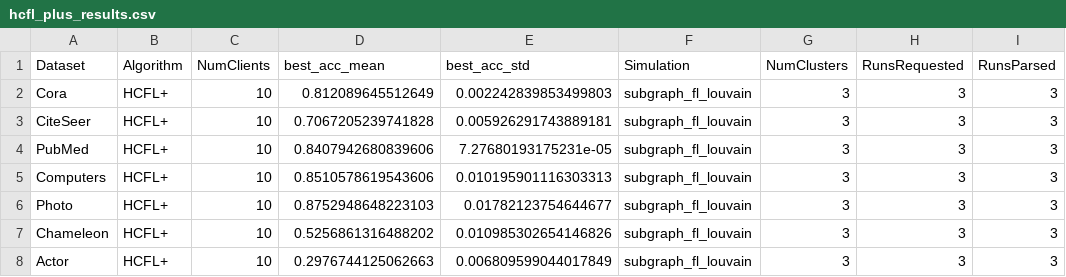
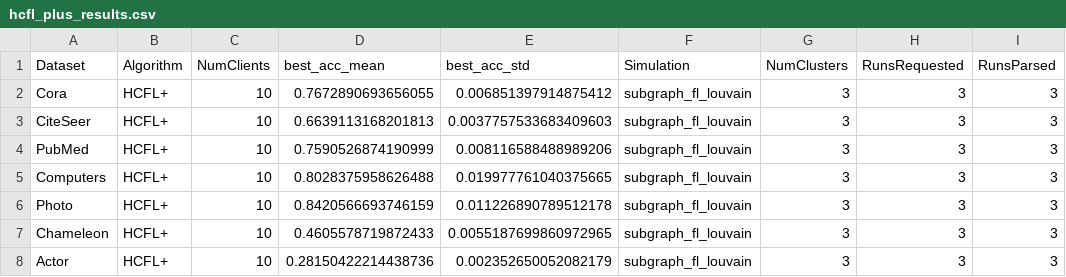
Before and after one commit to bestebayhan04/CS58010-Project, a CSV file: hcfl_plus_results.csv, drawn as a sheet.

Commit message:
hcfl+ improvements are added

```diff
--- a/hcfl_plus_results.csv
+++ b/hcfl_plus_results.csv
@@ -1,8 +1,8 @@
 Dataset,Algorithm,NumClients,best_acc_mean,best_acc_std,Simulation,NumClusters,RunsRequested,RunsParsed
-Cora,HCFL+,10,0.812089645512649,0.002242839853499803,subgraph_fl_louvain,3,3,3
-CiteSeer,HCFL+,10,0.7067205239741828,0.005926291743889181,subgraph_fl_louvain,3,3,3
-PubMed,HCFL+,10,0.8407942680839606,7.27680193175231e-05,subgraph_fl_louvain,3,3,3
-Computers,HCFL+,10,0.8510578619543606,0.010195901116303313,subgraph_fl_louvain,3,3,3
-Photo,HCFL+,10,0.8752948648223103,0.01782123754644677,subgraph_fl_louvain,3,3,3
-Chameleon,HCFL+,10,0.5256861316488202,0.010985302654146826,subgraph_fl_louvain,3,3,3
-Actor,HCFL+,10,0.2976744125062663,0.006809599044017849,subgraph_fl_louvain,3,3,3
+Cora,HCFL+,10,0.7672890693656055,0.006851397914875412,subgraph_fl_louvain,3,3,3
+CiteSeer,HCFL+,10,0.6639113168201813,0.0037757533683409603,subgraph_fl_louvain,3,3,3
+PubMed,HCFL+,10,0.7590526874190999,0.008116588488989206,subgraph_fl_louvain,3,3,3
+Computers,HCFL+,10,0.8028375958626488,0.019977761040375665,subgraph_fl_louvain,3,3,3
+Photo,HCFL+,10,0.8420566693746159,0.011226890789512178,subgraph_fl_louvain,3,3,3
+Chameleon,HCFL+,10,0.4605578719872433,0.0055187699860972965,subgraph_fl_louvain,3,3,3
+Actor,HCFL+,10,0.28150422214438736,0.002352650052082179,subgraph_fl_louvain,3,3,3
```
Also changed, not shown: 36 other files.
